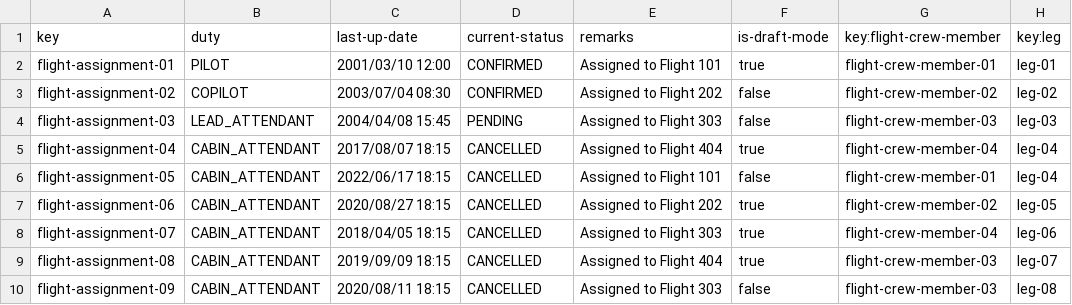
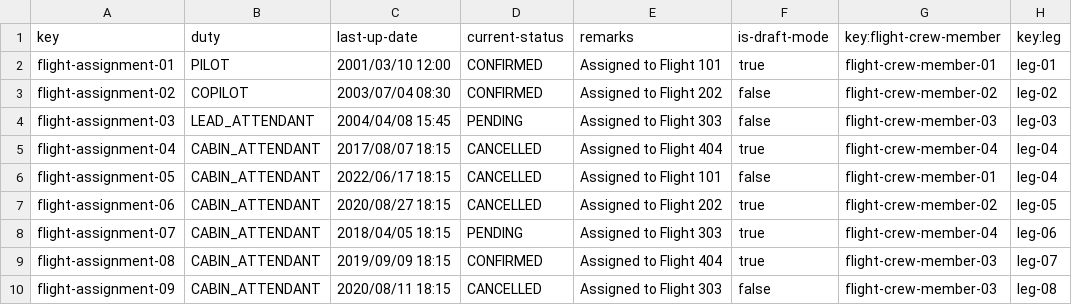
Before and after one commit to FranciscoFernandezN/Acme-ANS, a CSV file: src/main/resources/WEB-INF/data/sample/flight-assignment.csv, drawn as a sheet.

```diff
--- a/src/main/resources/WEB-INF/data/sample/flight-assignment.csv
+++ b/src/main/resources/WEB-INF/data/sample/flight-assignment.csv
@@ -7,4 +7,4 @@ flight-assignment-05,CABIN_ATTENDANT,2022/06/17 18:15,CANCELLED,Assigned to Flig
 flight-assignment-06,CABIN_ATTENDANT,2020/08/27 18:15,CANCELLED,Assigned to Flight 202,true,flight-crew-member-02,leg-05
-flight-assignment-07,CABIN_ATTENDANT,2018/04/05 18:15,CANCELLED,Assigned to Flight 303,true,flight-crew-member-04,leg-06
-flight-assignment-08,CABIN_ATTENDANT,2019/09/09 18:15,CANCELLED,Assigned to Flight 404,true,flight-crew-member-03,leg-07
+flight-assignment-07,CABIN_ATTENDANT,2018/04/05 18:15,PENDING,Assigned to Flight 303,true,flight-crew-member-04,leg-06
+flight-assignment-08,CABIN_ATTENDANT,2019/09/09 18:15,CONFIRMED,Assigned to Flight 404,true,flight-crew-member-03,leg-07
 flight-assignment-09,CABIN_ATTENDANT,2020/08/11 18:15,CANCELLED,Assigned to Flight 303,false,flight-crew-member-03,leg-08
```
Also changed, not shown: src/main/resources/WEB-INF/data/sample/leg.csv, 8 other files.
